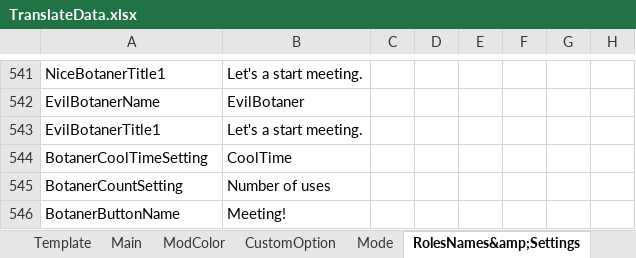
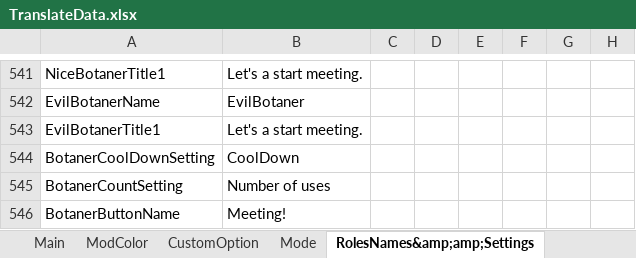
Before and after one commit to SuperNewRoles/SuperNewRoles, an Excel workbook: TranslateData.xlsx, sheet RolesNames&amp;amp;Settings, drawn as a sheet; only a part is shown, gaps mark what is left out; values as stored, in another font and other column widths than the file's, no borders; the diff names each change by its address in the sheet, - before the commit and + after, or states it on an @@ line.

Commit message:
スペルミス修正

```diff
--- a/TranslateData.xlsx (sheet RolesNames&amp;amp;Settings)
+++ b/TranslateData.xlsx (sheet RolesNames&amp;amp;Settings)
-sheet tab: RolesNames&amp;Settings
+sheet tab: RolesNames&amp;amp;Settings
-A544: BotanerCoolTimeSetting
+A544: BotanerCoolDownSetting
-B544: CoolTime
+B544: CoolDown
```
